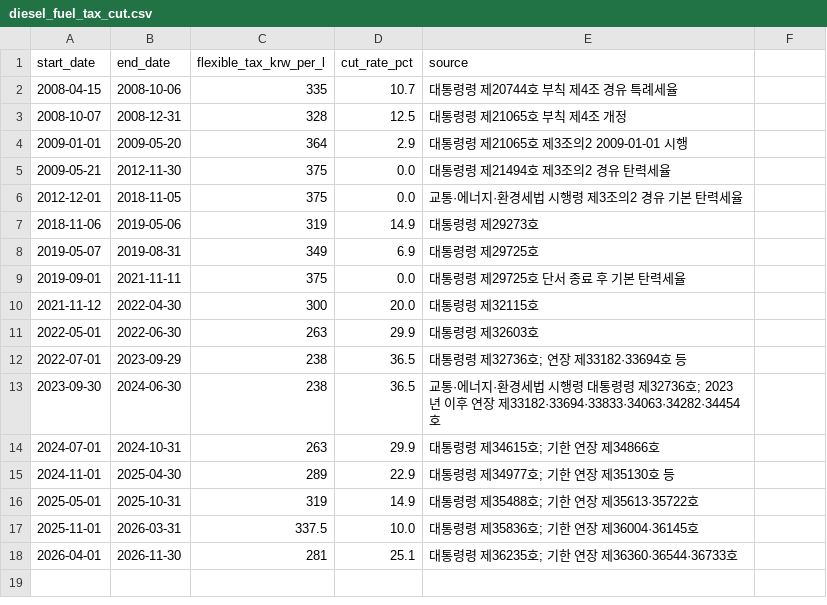
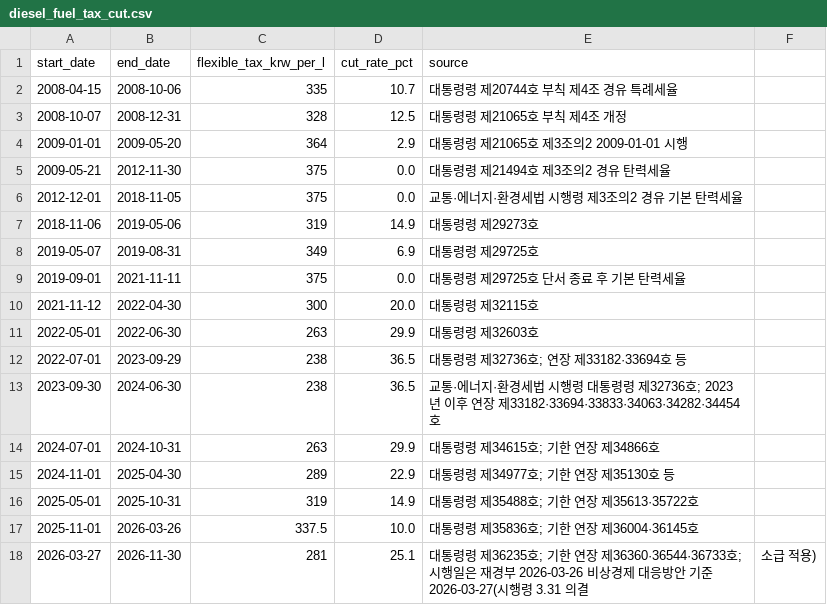
Before and after one commit to Hwiing/skala-alops, a CSV file: data/reference/diesel_fuel_tax_cut.csv, drawn as a sheet.

```diff
--- a/data/reference/diesel_fuel_tax_cut.csv
+++ b/data/reference/diesel_fuel_tax_cut.csv
@@ -16,3 +16,3 @@ start_date,end_date,flexible_tax_krw_per_l,cut_rate_pct,source
 2025-05-01,2025-10-31,319,14.9,대통령령 제35488호; 기한 연장 제35613·35722호
-2025-11-01,2026-03-31,337.5,10.0,대통령령 제35836호; 기한 연장 제36004·36145호
-2026-04-01,2026-11-30,281,25.1,대통령령 제36235호; 기한 연장 제36360·36544·36733호
+2025-11-01,2026-03-26,337.5,10.0,대통령령 제35836호; 기한 연장 제36004·36145호
+2026-03-27,2026-11-30,281,25.1,대통령령 제36235호; 기한 연장 제36360·36544·36733호; 시행일은 재경부 2026-03-26 비상경제 대응방안 기준 2026-03-27(시행령 3.31 의결, 소급 적용)
```
